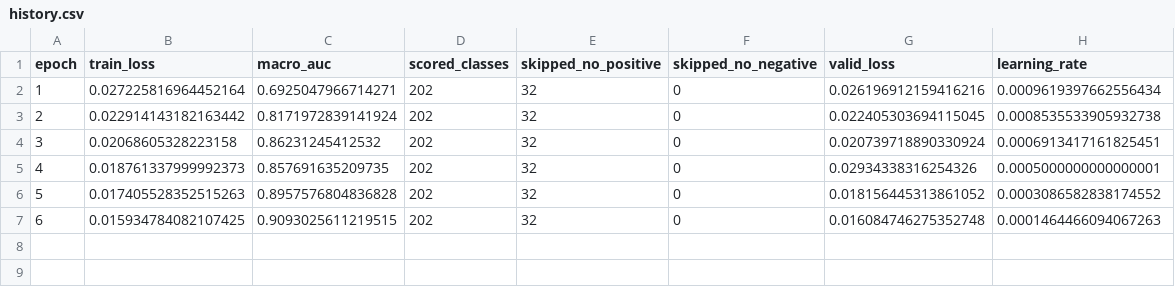
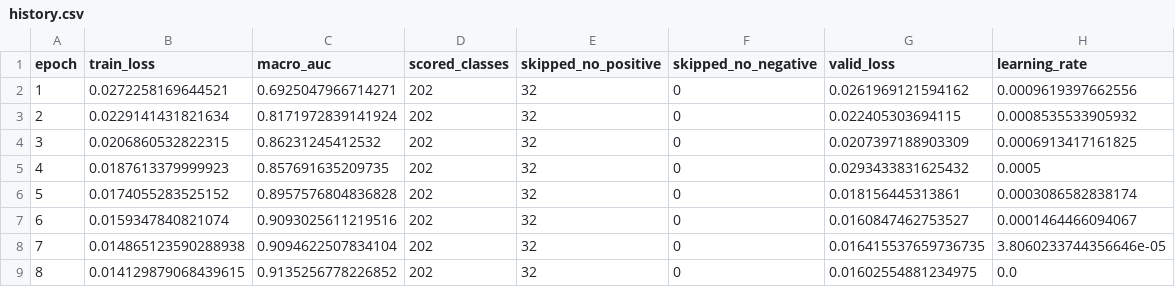
Before and after one commit to qu1nty9/birdclef-2026-research, a CSV file: experiments/outputs/exp_002_train_audio_reproduction/history.csv, drawn as a sheet.

Commit message:
end of exp_002 - local_score: 0.9135

```diff
--- a/experiments/outputs/exp_002_train_audio_reproduction/history.csv
+++ b/experiments/outputs/exp_002_train_audio_reproduction/history.csv
@@ -1,7 +1,9 @@
 epoch,train_loss,macro_auc,scored_classes,skipped_no_positive,skipped_no_negative,valid_loss,learning_rate
-1,0.027225816964452164,0.6925047966714271,202,32,0,0.026196912159416216,0.0009619397662556434
-2,0.022914143182163442,0.8171972839141924,202,32,0,0.022405303694115045,0.0008535533905932738
-3,0.02068605328223158,0.86231245412532,202,32,0,0.020739718890330924,0.0006913417161825451
-4,0.018761337999992373,0.857691635209735,202,32,0,0.02934338316254326,0.0005000000000000001
-5,0.017405528352515263,0.8957576804836828,202,32,0,0.018156445313861052,0.0003086582838174552
-6,0.015934784082107425,0.9093025611219515,202,32,0,0.016084746275352748,0.0001464466094067263
+1,0.0272258169644521,0.6925047966714271,202,32,0,0.0261969121594162,0.0009619397662556
+2,0.0229141431821634,0.8171972839141924,202,32,0,0.022405303694115,0.0008535533905932
+3,0.0206860532822315,0.86231245412532,202,32,0,0.0207397188903309,0.0006913417161825
+4,0.0187613379999923,0.857691635209735,202,32,0,0.0293433831625432,0.0005
+5,0.0174055283525152,0.8957576804836828,202,32,0,0.018156445313861,0.0003086582838174
+6,0.0159347840821074,0.9093025611219516,202,32,0,0.0160847462753527,0.0001464466094067
+7,0.014865123590288938,0.9094622507834104,202,32,0,0.016415537659736735,3.8060233744356646e-05
+8,0.014129879068439615,0.9135256778226852,202,32,0,0.01602554881234975,0.0
```
Also changed, not shown: 6 other files.
